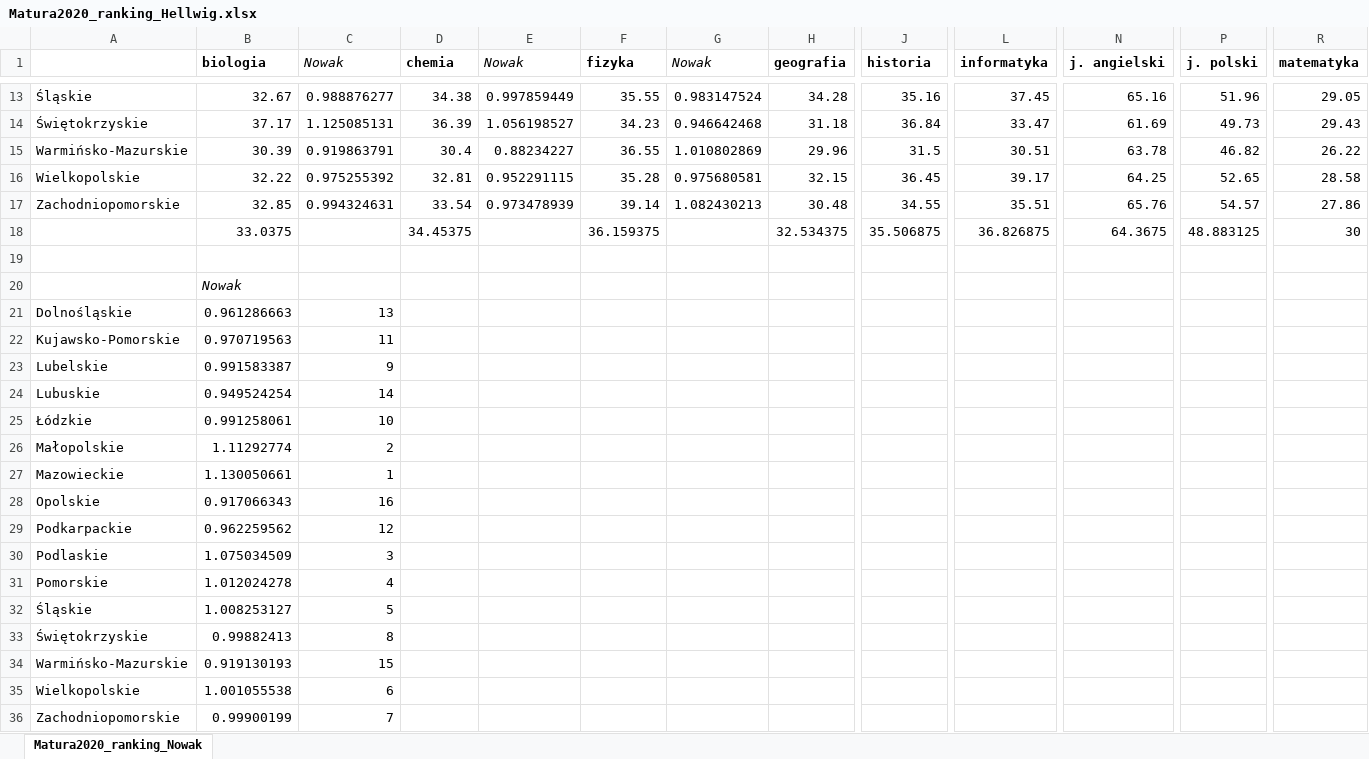
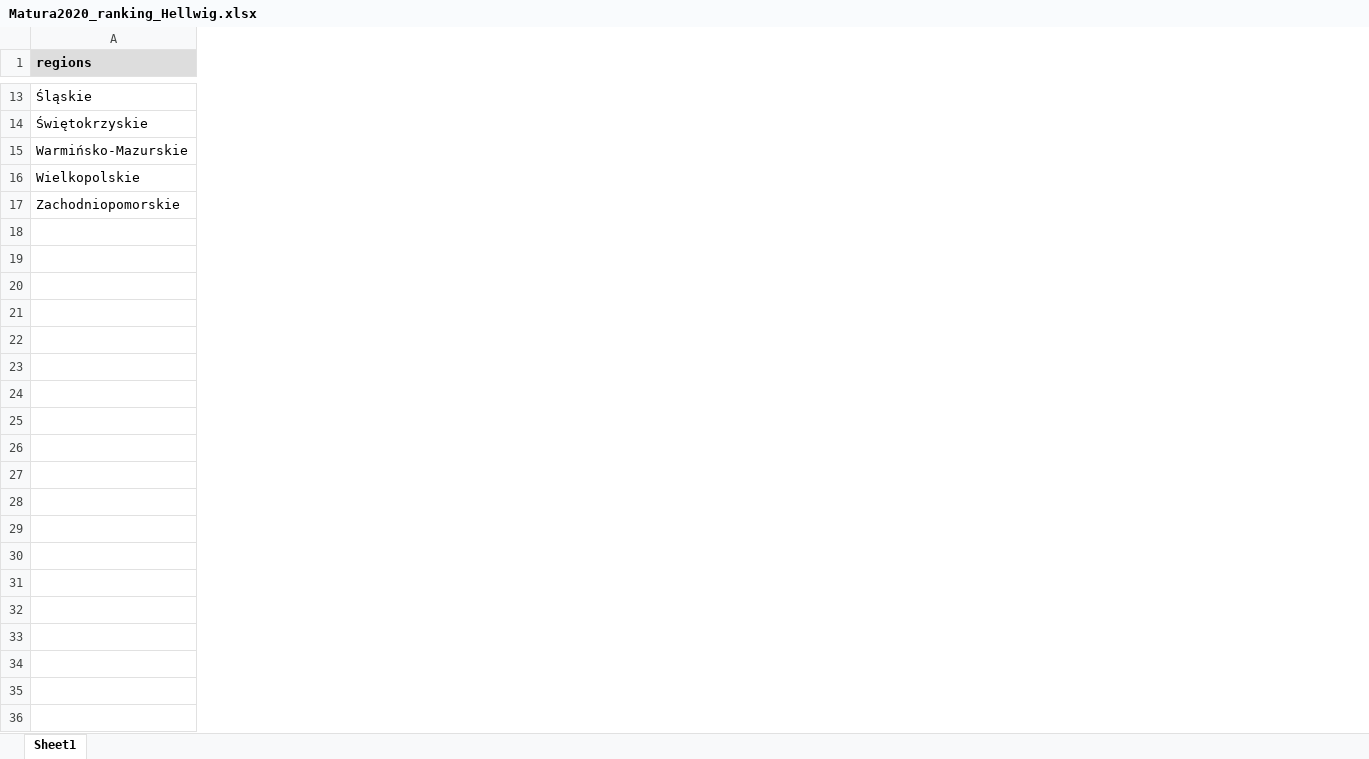
Before and after one commit to mendicantinsggw/My_MAD, an Excel workbook: Methods/HELLWIG/Matura2020_ranking_Hellwig.xlsx, sheet Sheet1, drawn as a sheet; only a part is shown, gaps mark what is left out; values as stored, in another font and other column widths than the file's, no borders; charts and pictures not drawn; removed rows and columns are numbered as before the commit, all else as after; rows hold the shown columns only; the diff covers the shown part only; the diff names each change by its address in the sheet, - before the commit and + after, or states it on an @@ line.

```diff
--- a/Methods/HELLWIG/Matura2020_ranking_Hellwig.xlsx (sheet Sheet1)
+++ b/Methods/HELLWIG/Matura2020_ranking_Hellwig.xlsx (sheet Sheet1)
-sheet tab: Matura2020_ranking_Nowak
+sheet tab: Sheet1
-column B (biologia), rows 13-17: 32.67 | 37.17 | 30.39 | 32.22 | 32.85
-column C (Nowak), rows 13-17: 0.988876277 | 1.125085131 | 0.919863791 | 0.975255392 | 0.994324631
-column D (chemia), rows 13-17: 34.38 | 36.39 | 30.4 | 32.81 | 33.54
-column E (Nowak), rows 13-17: 0.997859449 | 1.056198527 | 0.88234227 | 0.952291115 | 0.973478939
-column F (fizyka), rows 13-17: 35.55 | 34.23 | 36.55 | 35.28 | 39.14
-column G (Nowak), rows 13-17: 0.983147524 | 0.946642468 | 1.010802869 | 0.975680581 | 1.082430213
-column H (geografia), rows 13-17: 34.28 | 31.18 | 29.96 | 32.15 | 30.48
-column J (historia), rows 13-17: 35.16 | 36.84 | 31.5 | 36.45 | 34.55
-column L (informatyka), rows 13-17: 37.45 | 33.47 | 30.51 | 39.17 | 35.51
-column N (j. angielski), rows 13-17: 65.16 | 61.69 | 63.78 | 64.25 | 65.76
-column P (j. polski), rows 13-17: 51.96 | 49.73 | 46.82 | 52.65 | 54.57
-column R (matematyka), rows 13-17: 29.05 | 29.43 | 26.22 | 28.58 | 27.86
-A1: (empty)
+A1: regions
-A1 fill: none
+A1 fill: #DDDDDD
-row 18:  | 33.0375 |  | 34.45375 |  | 36.159375 |  | 32.534375 | 35.506875 | 36.826875 | 64.3675 | 48.883125 | 30
-row 19: (empty)
-row 20:  | Nowak
-row 21: Dolnośląskie | 0.961286663 | 13
-row 22: Kujawsko-Pomorskie | 0.970719563 | 11
-row 23: Lubelskie | 0.991583387 | 9
-row 24: Lubuskie | 0.949524254 | 14
-row 25: Łódzkie | 0.991258061 | 10
-row 26: Małopolskie | 1.11292774 | 2
-row 27: Mazowieckie | 1.130050661 | 1
-row 28: Opolskie | 0.917066343 | 16
-row 29: Podkarpackie | 0.962259562 | 12
-row 30: Podlaskie | 1.075034509 | 3
-row 31: Pomorskie | 1.012024278 | 4
-row 32: Śląskie | 1.008253127 | 5
-row 33: Świętokrzyskie | 0.99882413 | 8
-row 34: Warmińsko-Mazurskie | 0.919130193 | 15
-row 35: Wielkopolskie | 1.001055538 | 6
-row 36: Zachodniopomorskie | 0.99900199 | 7
```
Also changed, not shown: 1 added column and 6 removed columns elsewhere in this sheet, charts or pictures, Methods/TOPSIS/Matura2020_ranking_Topsis.xlsx, 4 other files.
